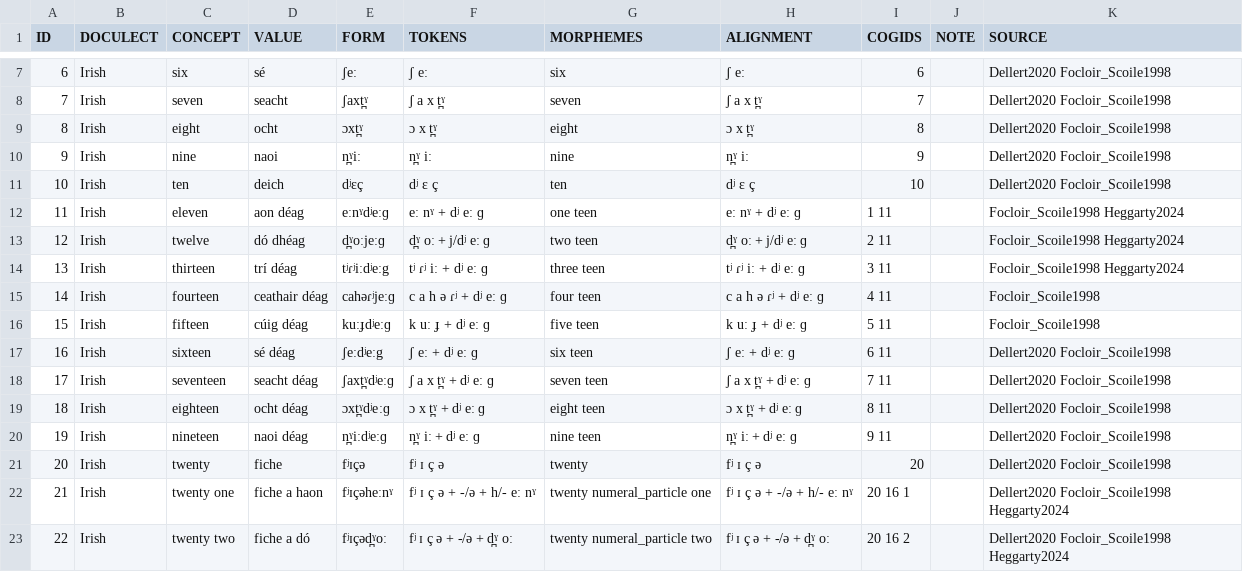
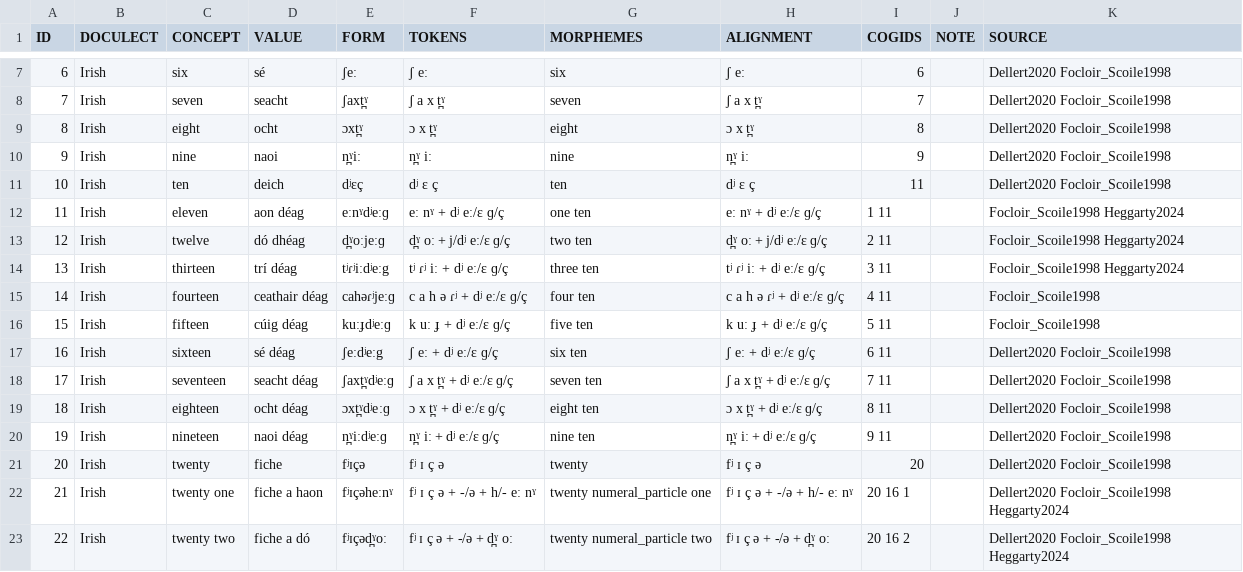
Before and after one commit to numeralbank/cosinus, a TSV file: raw/done/irish.tsv, drawn as a sheet; only a part is shown, gaps mark what is left out; the diff covers the shown part only.

```diff
--- a/raw/done/irish.tsv
+++ b/raw/done/irish.tsv
@@ -10,12 +10,12 @@ ID	DOCULECT	CONCEPT	VALUE	FORM	TOKENS	MORPHEMES	ALIGNMENT	COGIDS	NOTE	SOURCE
 9	Irish	nine	naoi	n̪ˠiː	n̪ˠ iː	nine	n̪ˠ iː	9		Dellert2020 Focloir_Scoile1998
-10	Irish	ten	deich	dʲɛç	dʲ ɛ ç	ten	dʲ ɛ ç	10		Dellert2020 Focloir_Scoile1998
-11	Irish	eleven	aon déag	eːnˠdʲeːɡ	eː nˠ + dʲ eː ɡ	one teen	eː nˠ + dʲ eː ɡ	1 11		Focloir_Scoile1998 Heggarty2024
-12	Irish	twelve	dó dhéag	d̪ˠoːjeːɡ	d̪ˠ oː + j/dʲ eː ɡ	two teen	d̪ˠ oː + j/dʲ eː ɡ	2 11		Focloir_Scoile1998 Heggarty2024
-13	Irish	thirteen	trí déag	tʲɾʲiːdʲeːg	tʲ ɾʲ iː + dʲ eː ɡ	three teen	tʲ ɾʲ iː + dʲ eː ɡ	3 11		Focloir_Scoile1998 Heggarty2024
-14	Irish	fourteen	ceathair déag	cahəɾʲjeːɡ	c a h ə ɾʲ + dʲ eː ɡ	four teen	c a h ə ɾʲ + dʲ eː ɡ	4 11		Focloir_Scoile1998
-15	Irish	fifteen	cúig déag	kuːɟdʲeːɡ	k uː ɟ + dʲ eː ɡ	five teen	k uː ɟ + dʲ eː ɡ	5 11		Focloir_Scoile1998
-16	Irish	sixteen	sé déag	ʃeːdʲeːg	ʃ eː + dʲ eː ɡ	six teen	ʃ eː + dʲ eː ɡ	6 11		Dellert2020 Focloir_Scoile1998
-17	Irish	seventeen	seacht déag	ʃaxt̪ˠdʲeːɡ	ʃ a x t̪ˠ + dʲ eː ɡ	seven teen	ʃ a x t̪ˠ + dʲ eː ɡ	7 11		Dellert2020 Focloir_Scoile1998
-18	Irish	eighteen	ocht déag	ɔxt̪ˠdʲeːɡ	ɔ x t̪ˠ + dʲ eː ɡ	eight teen	ɔ x t̪ˠ + dʲ eː ɡ	8 11		Dellert2020 Focloir_Scoile1998
-19	Irish	nineteen	naoi déag	n̪ˠiːdʲeːɡ	n̪ˠ iː + dʲ eː ɡ	nine teen	n̪ˠ iː + dʲ eː ɡ	9 11		Dellert2020 Focloir_Scoile1998
+10	Irish	ten	deich	dʲɛç	dʲ ɛ ç	ten	dʲ ɛ ç	11		Dellert2020 Focloir_Scoile1998
+11	Irish	eleven	aon déag	eːnˠdʲeːɡ	eː nˠ + dʲ eː/ɛ ɡ/ç	one ten	eː nˠ + dʲ eː/ɛ ɡ/ç	1 11		Focloir_Scoile1998 Heggarty2024
+12	Irish	twelve	dó dhéag	d̪ˠoːjeːɡ	d̪ˠ oː + j/dʲ eː/ɛ ɡ/ç	two ten	d̪ˠ oː + j/dʲ eː/ɛ ɡ/ç	2 11		Focloir_Scoile1998 Heggarty2024
+13	Irish	thirteen	trí déag	tʲɾʲiːdʲeːg	tʲ ɾʲ iː + dʲ eː/ɛ ɡ/ç	three ten	tʲ ɾʲ iː + dʲ eː/ɛ ɡ/ç	3 11		Focloir_Scoile1998 Heggarty2024
+14	Irish	fourteen	ceathair déag	cahəɾʲjeːɡ	c a h ə ɾʲ + dʲ eː/ɛ ɡ/ç	four ten	c a h ə ɾʲ + dʲ eː/ɛ ɡ/ç	4 11		Focloir_Scoile1998
+15	Irish	fifteen	cúig déag	kuːɟdʲeːɡ	k uː ɟ + dʲ eː/ɛ ɡ/ç	five ten	k uː ɟ + dʲ eː/ɛ ɡ/ç	5 11		Focloir_Scoile1998
+16	Irish	sixteen	sé déag	ʃeːdʲeːg	ʃ eː + dʲ eː/ɛ ɡ/ç	six ten	ʃ eː + dʲ eː/ɛ ɡ/ç	6 11		Dellert2020 Focloir_Scoile1998
+17	Irish	seventeen	seacht déag	ʃaxt̪ˠdʲeːɡ	ʃ a x t̪ˠ + dʲ eː/ɛ ɡ/ç	seven ten	ʃ a x t̪ˠ + dʲ eː/ɛ ɡ/ç	7 11		Dellert2020 Focloir_Scoile1998
+18	Irish	eighteen	ocht déag	ɔxt̪ˠdʲeːɡ	ɔ x t̪ˠ + dʲ eː/ɛ ɡ/ç	eight ten	ɔ x t̪ˠ + dʲ eː/ɛ ɡ/ç	8 11		Dellert2020 Focloir_Scoile1998
+19	Irish	nineteen	naoi déag	n̪ˠiːdʲeːɡ	n̪ˠ iː + dʲ eː/ɛ ɡ/ç	nine ten	n̪ˠ iː + dʲ eː/ɛ ɡ/ç	9 11		Dellert2020 Focloir_Scoile1998
 20	Irish	twenty	fiche	fʲɪçə	fʲ ɪ ç ə	twenty	fʲ ɪ ç ə	20		Dellert2020 Focloir_Scoile1998
```
Also changed, not shown: 21 added rows elsewhere in this file, raw/done/scottish_gaelic.tsv, 1 other file.
